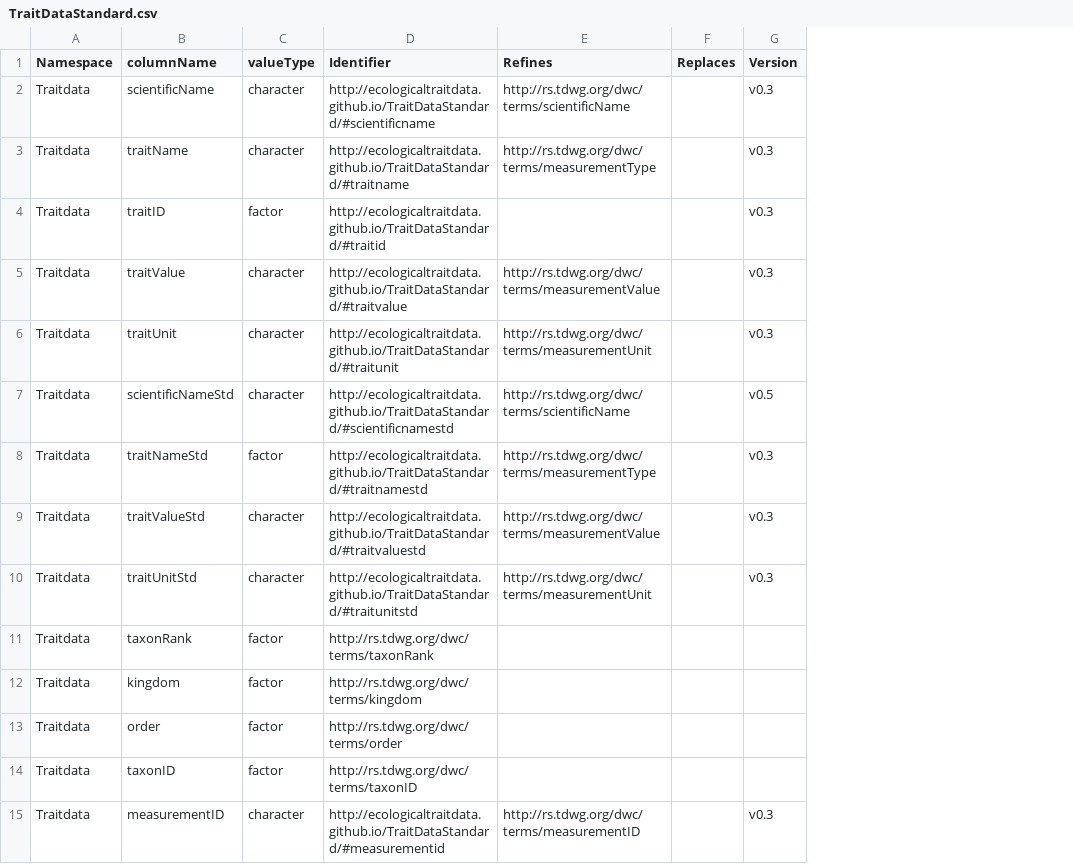
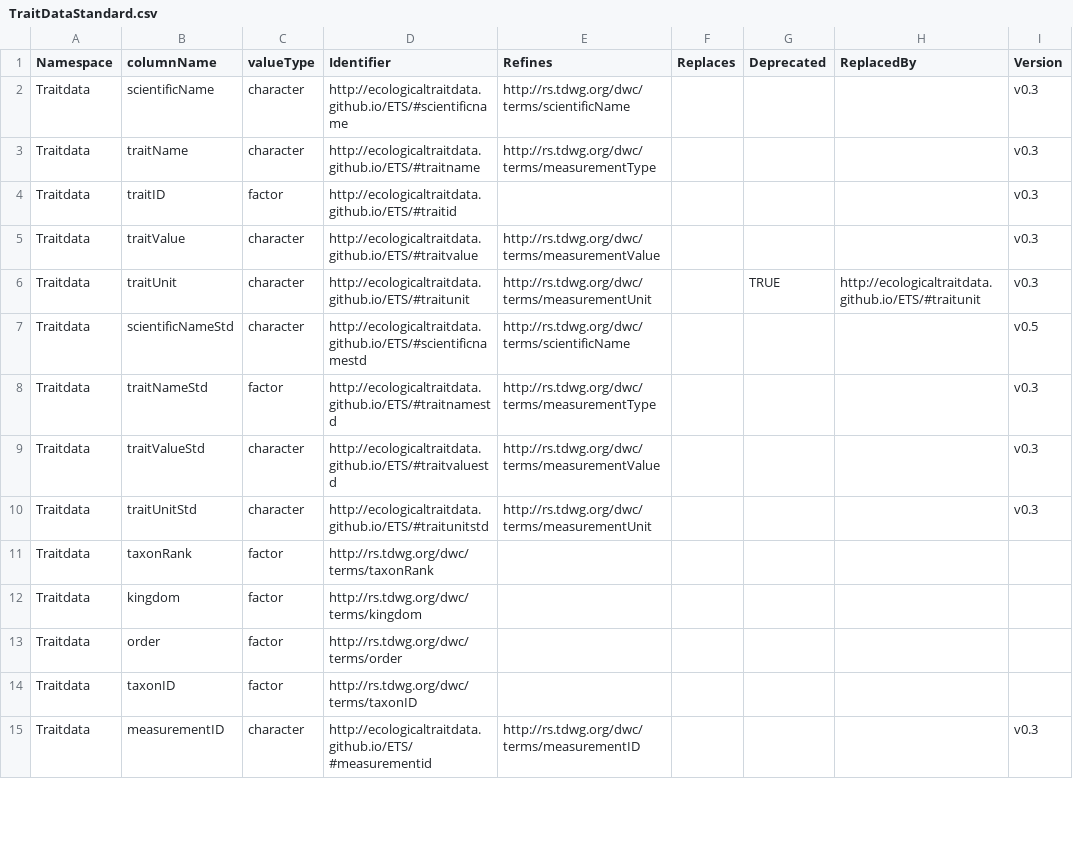
Before and after one commit to EcologicalTraitData/ETS, a CSV file: TraitDataStandard.csv, drawn as a sheet; only a part is shown; the diff covers the shown part only; the diff names each change by its address in the sheet, - before the commit and + after, or states it on an @@ line.

```diff
--- a/TraitDataStandard.csv
+++ b/TraitDataStandard.csv
+column G (Deprecated), row 6: TRUE
+column H (ReplacedBy), row 6: http://ecologicaltraitdata.github.io/ETS/#traitunit
-D2 (Identifier): http://ecologicaltraitdata.github.io/TraitDataStandard/#scientificname
+D2 (Identifier): http://ecologicaltraitdata.github.io/ETS/#scientificname
-D3 (Identifier): http://ecologicaltraitdata.github.io/TraitDataStandard/#traitname
+D3 (Identifier): http://ecologicaltraitdata.github.io/ETS/#traitname
-D4 (Identifier): http://ecologicaltraitdata.github.io/TraitDataStandard/#traitid
+D4 (Identifier): http://ecologicaltraitdata.github.io/ETS/#traitid
-D5 (Identifier): http://ecologicaltraitdata.github.io/TraitDataStandard/#traitvalue
+D5 (Identifier): http://ecologicaltraitdata.github.io/ETS/#traitvalue
-D6 (Identifier): http://ecologicaltraitdata.github.io/TraitDataStandard/#traitunit
+D6 (Identifier): http://ecologicaltraitdata.github.io/ETS/#traitunit
-D7 (Identifier): http://ecologicaltraitdata.github.io/TraitDataStandard/#scientificnamestd
+D7 (Identifier): http://ecologicaltraitdata.github.io/ETS/#scientificnamestd
-D8 (Identifier): http://ecologicaltraitdata.github.io/TraitDataStandard/#traitnamestd
+D8 (Identifier): http://ecologicaltraitdata.github.io/ETS/#traitnamestd
-D9 (Identifier): http://ecologicaltraitdata.github.io/TraitDataStandard/#traitvaluestd
+D9 (Identifier): http://ecologicaltraitdata.github.io/ETS/#traitvaluestd
-D10 (Identifier): http://ecologicaltraitdata.github.io/TraitDataStandard/#traitunitstd
+D10 (Identifier): http://ecologicaltraitdata.github.io/ETS/#traitunitstd
-D15 (Identifier): http://ecologicaltraitdata.github.io/TraitDataStandard/#measurementid
+D15 (Identifier): http://ecologicaltraitdata.github.io/ETS/#measurementid
```
Also changed, not shown: 1 removed row and 44 edited cells elsewhere in this file, 3 other files.
